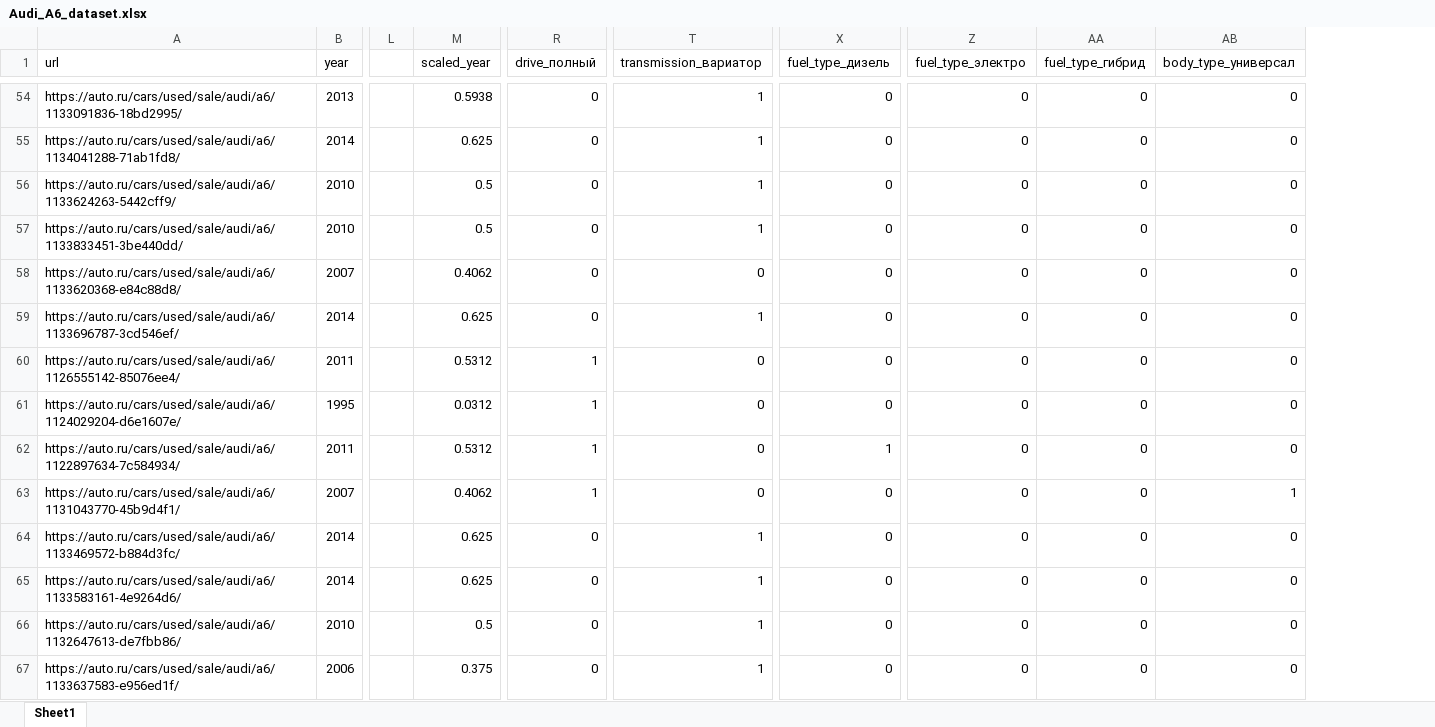
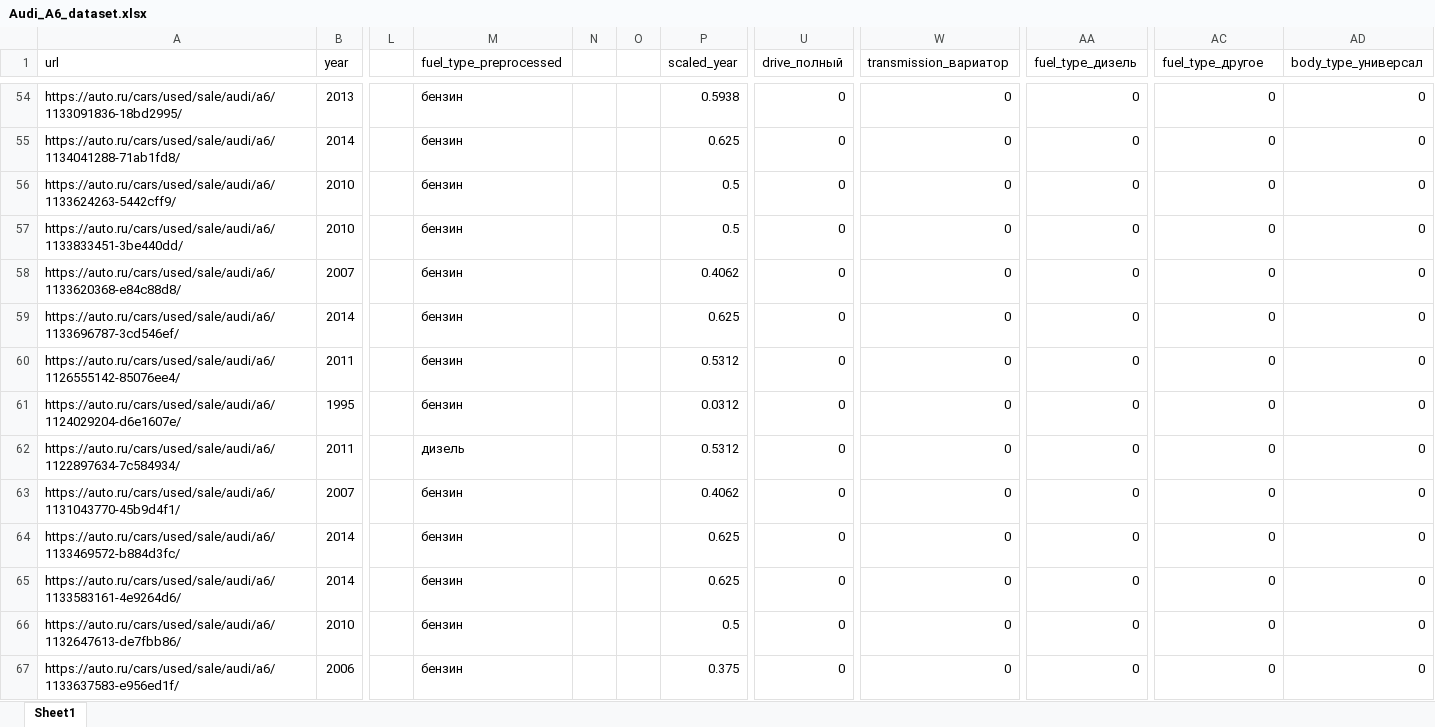
Before and after one commit to danrunkovich/smml_lab1, an Excel workbook: dataset/Audi_A6_dataset.xlsx, sheet Sheet1, drawn as a sheet; only a part is shown, gaps mark what is left out; values as stored, in another font and other column widths than the file's, no borders; removed rows and columns are numbered as before the commit, all else as after; the diff covers the shown part only; the diff names each change by its address in the sheet, - before the commit and + after, or states it on an @@ line.

Commit message:
add RlEncoding for fuel_type + OHE with deleting first element in result vector

```diff
--- a/dataset/Audi_A6_dataset.xlsx (sheet Sheet1)
+++ b/dataset/Audi_A6_dataset.xlsx (sheet Sheet1)
+column M (fuel_type_preprocessed), rows 54-67: бензин | бензин | бензин | бензин | бензин | бензин | бензин | бензин | дизель | бензин | бензин | бензин | бензин | бензин
+column N, empty
+column O, empty
-column AA (fuel_type_гибрид), rows 54-67: all 0
-AC1: fuel_type_электро
+AC1: fuel_type_другое
-W54:W57 (transmission_вариатор): 1
+W54:W57 (transmission_вариатор): 0
-W59 (transmission_вариатор): 1
+W59 (transmission_вариатор): 0
-U60:U63 (drive_полный): 1
+U60:U63 (drive_полный): 0
-AA62 (fuel_type_дизель): 1
+AA62 (fuel_type_дизель): 0
-AD63 (body_type_универсал): 1
+AD63 (body_type_универсал): 0
-W64:W67 (transmission_вариатор): 1
+W64:W67 (transmission_вариатор): 0
```
Also changed, not shown: 690 edited cells elsewhere in this sheet, 8 other files.
